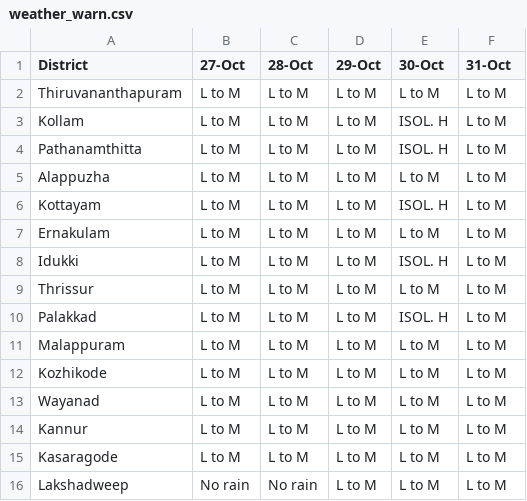
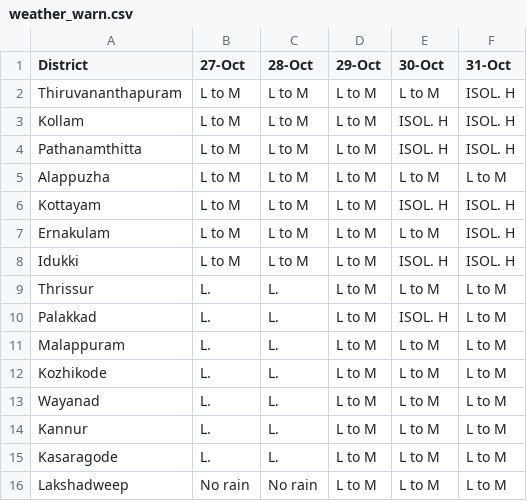
Before and after one commit to Open-Oven/kerala-weather-collector, a CSV file: data/weather_warn.csv, drawn as a sheet.

```diff
--- a/data/weather_warn.csv
+++ b/data/weather_warn.csv
@@ -1,16 +1,16 @@
 District,27-Oct,28-Oct,29-Oct,30-Oct,31-Oct
-Thiruvananthapuram,L to M,L to M,L to M,L to M,L to M
-Kollam,L to M,L to M,L to M,ISOL. H,L to M
-Pathanamthitta,L to M,L to M,L to M,ISOL. H,L to M
+Thiruvananthapuram,L to M,L to M,L to M,L to M,ISOL. H
+Kollam,L to M,L to M,L to M,ISOL. H,ISOL. H
+Pathanamthitta,L to M,L to M,L to M,ISOL. H,ISOL. H
 Alappuzha,L to M,L to M,L to M,L to M,L to M
-Kottayam,L to M,L to M,L to M,ISOL. H,L to M
-Ernakulam,L to M,L to M,L to M,L to M,L to M
-Idukki,L to M,L to M,L to M,ISOL. H,L to M
-Thrissur,L to M,L to M,L to M,L to M,L to M
-Palakkad,L to M,L to M,L to M,ISOL. H,L to M
-Malappuram,L to M,L to M,L to M,L to M,L to M
-Kozhikode,L to M,L to M,L to M,L to M,L to M
-Wayanad,L to M,L to M,L to M,L to M,L to M
-Kannur,L to M,L to M,L to M,L to M,L to M
-Kasaragode,L to M,L to M,L to M,L to M,L to M
+Kottayam,L to M,L to M,L to M,ISOL. H,ISOL. H
+Ernakulam,L to M,L to M,L to M,L to M,ISOL. H
+Idukki,L to M,L to M,L to M,ISOL. H,ISOL. H
+Thrissur,L.,L.,L to M,L to M,L to M
+Palakkad,L.,L.,L to M,ISOL. H,L to M
+Malappuram,L.,L.,L to M,L to M,L to M
+Kozhikode,L.,L.,L to M,L to M,L to M
+Wayanad,L.,L.,L to M,L to M,L to M
+Kannur,L.,L.,L to M,L to M,L to M
+Kasaragode,L.,L.,L to M,L to M,L to M
 Lakshadweep,No rain,No rain,L to M,L to M,L to M
```
Also changed, not shown: docs/data/weather_warn.csv, 3 other files.
